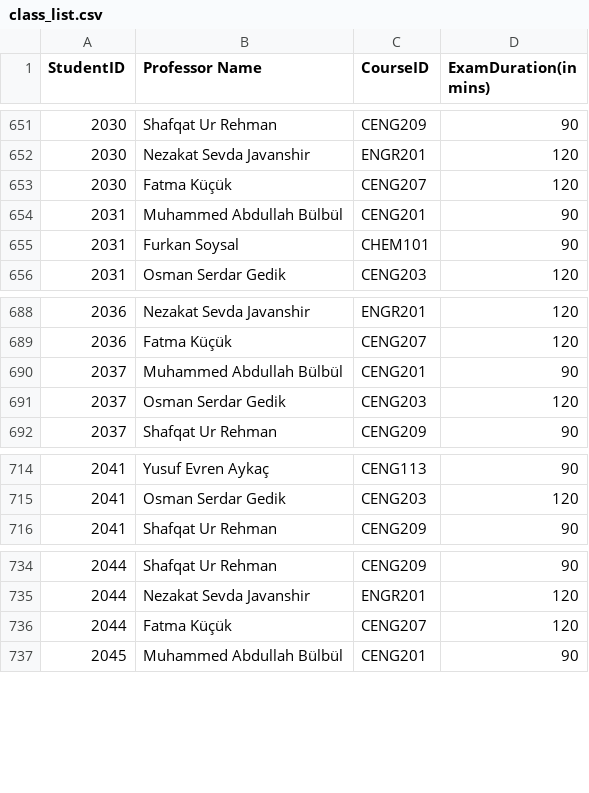
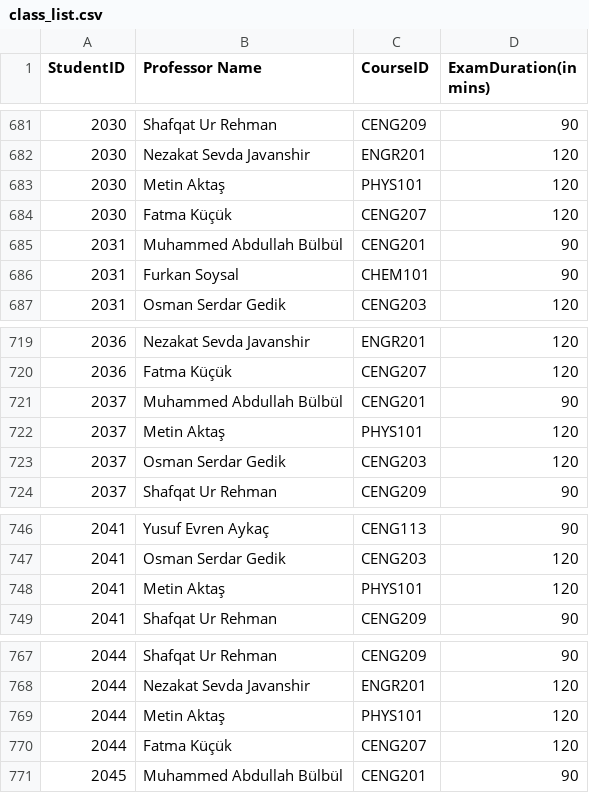
Before and after one commit to ArzuNisa/Exam-Scheduling-Tool, a CSV file: ExamSchedulingTool/class_list.csv, drawn as a sheet; only a part is shown, gaps mark what is left out; the diff covers the shown part only; the diff names each change by its address in the sheet, - before the commit and + after, or states it on an @@ line.

```diff
--- a/ExamSchedulingTool/class_list.csv
+++ b/ExamSchedulingTool/class_list.csv
+row 683: 2030 | Metin Aktaş | PHYS101 | 120
+row 722: 2037 | Metin Aktaş | PHYS101 | 120
+row 748: 2041 | Metin Aktaş | PHYS101 | 120
+row 769: 2044 | Metin Aktaş | PHYS101 | 120
```
Also changed, not shown: 30 added rows elsewhere in this file, 2 other files.
